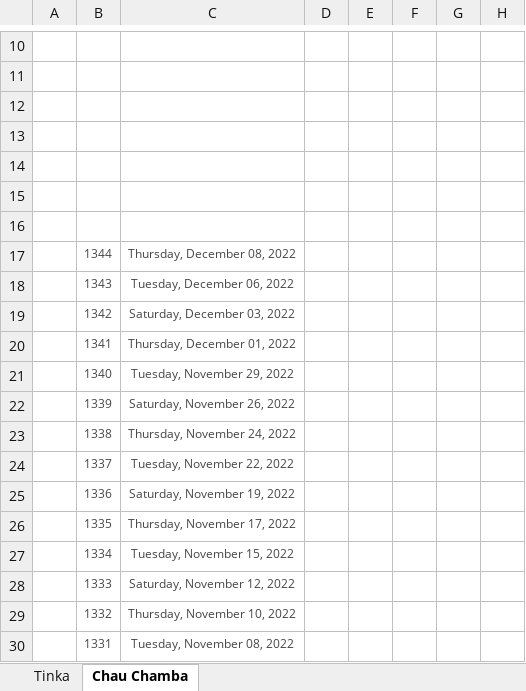
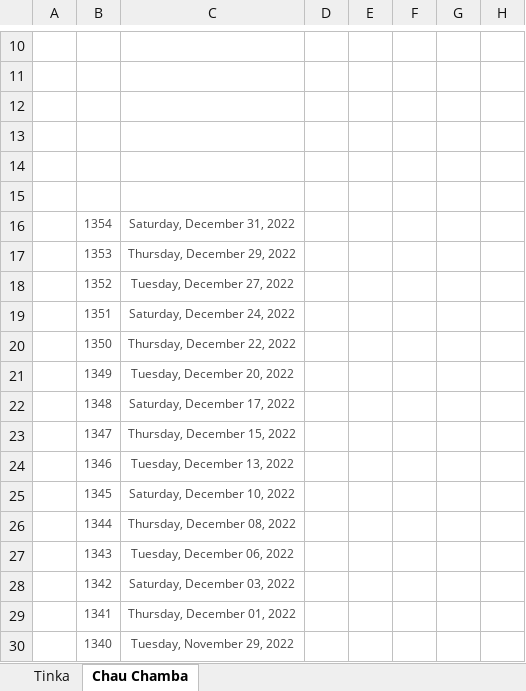
Before and after one commit to equevedo007/JugadaGanadora, an Excel workbook: helps/Historial de Jugadas.xlsx, sheet Chau Chamba, drawn as a sheet; only a part is shown, gaps mark what is left out; the shorter side is filled out with more unchanged rows; values as stored, in another font and other column widths than the file's, no borders; the diff names each change by its address in the sheet, - before the commit and + after, or states it on an @@ line.

Commit message:
Actualziación Historial de Jugadas

```diff
--- a/helps/Historial de Jugadas.xlsx (sheet Chau Chamba)
+++ b/helps/Historial de Jugadas.xlsx (sheet Chau Chamba)
-row 16: (empty)
+row 16:  | 1354 | Saturday, December 31, 2022
+row 17:  | 1353 | Thursday, December 29, 2022
+row 18:  | 1352 | Tuesday, December 27, 2022
+row 19:  | 1351 | Saturday, December 24, 2022
+row 20:  | 1350 | Thursday, December 22, 2022
+row 21:  | 1349 | Tuesday, December 20, 2022
+row 22:  | 1348 | Saturday, December 17, 2022
+row 23:  | 1347 | Thursday, December 15, 2022
+row 24:  | 1346 | Tuesday, December 13, 2022
+row 25:  | 1345 | Saturday, December 10, 2022
```
Also changed, not shown: sheet Tinka, 1 other file.
